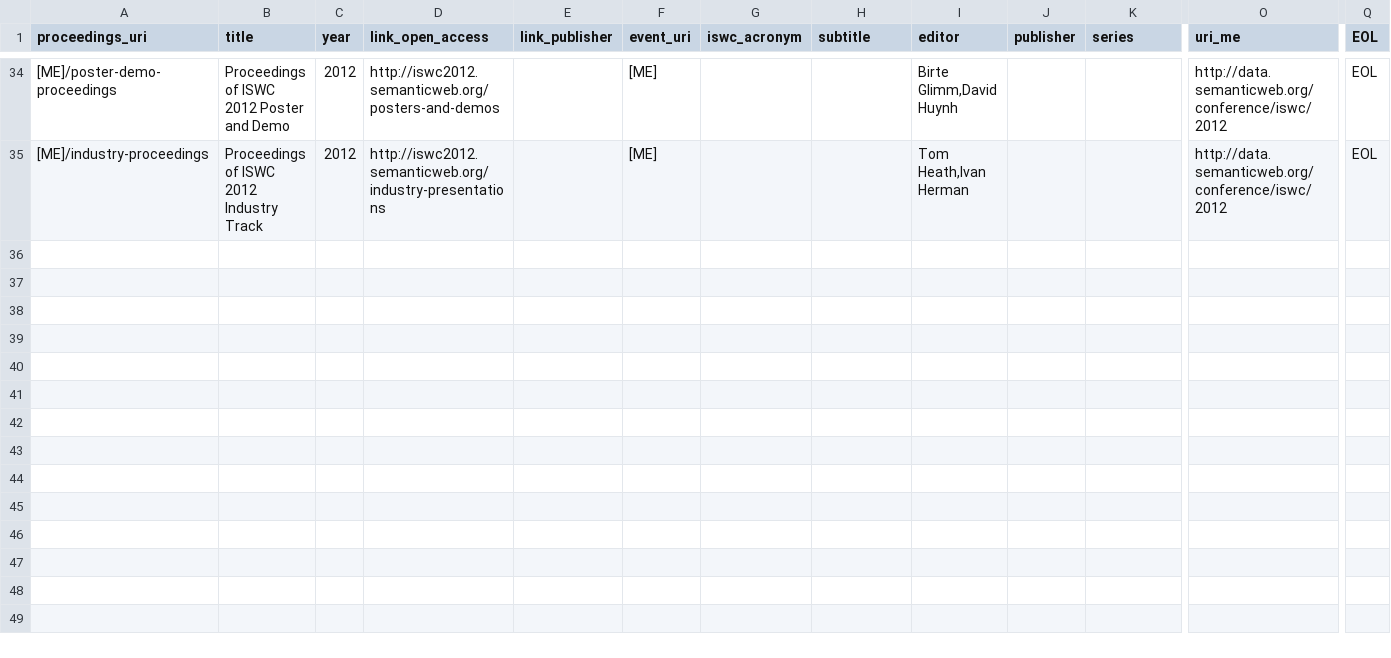
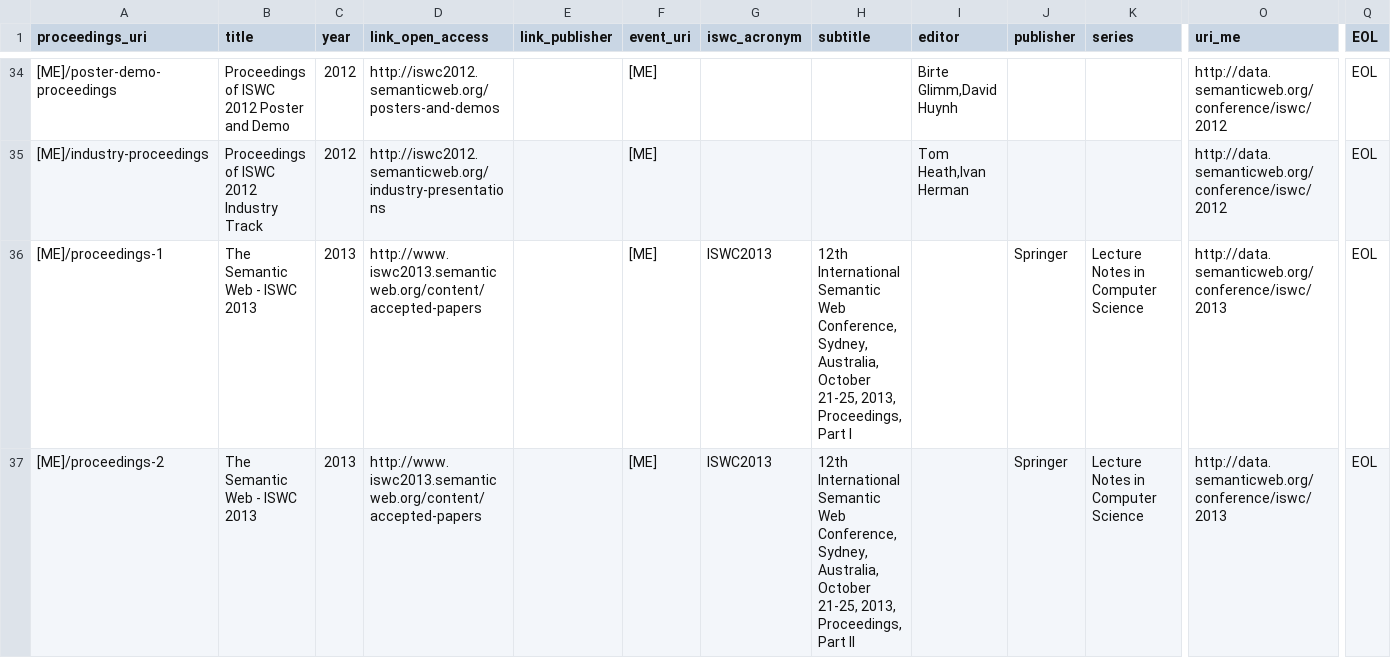
Before and after one commit to lidingpku/iswc-archive, a CSV file: data/source/iswc-all-proceedings.csv, drawn as a sheet; only a part is shown, gaps mark what is left out; rows hold the shown columns only; the diff names each change by its address in the sheet, - before the commit and + after, or states it on an @@ line.

Commit message:
added accepted papers in iswc2013

```diff
--- a/data/source/iswc-all-proceedings.csv
+++ b/data/source/iswc-all-proceedings.csv
+row 36: [ME]/proceedings-1 | The Semantic Web - ISWC 2013 | 2013 | http://www.iswc2013.semanticweb.org/content/accepted-papers |  | [ME] | ISWC2013 | 12th International Semantic Web Conference, Sydney, Australia, October 21-25, 2013, Proceedings, Part I |  | Springer | Lecture Notes in Computer Science | http://data.semanticweb.org/conference/iswc/2013 | EOL
+row 37: [ME]/proceedings-2 | The Semantic Web - ISWC 2013 | 2013 | http://www.iswc2013.semanticweb.org/content/accepted-papers |  | [ME] | ISWC2013 | 12th International Semantic Web Conference, Sydney, Australia, October 21-25, 2013, Proceedings, Part II |  | Springer | Lecture Notes in Computer Science | http://data.semanticweb.org/conference/iswc/2013 | EOL
```
Also changed, not shown: 13 other files.
